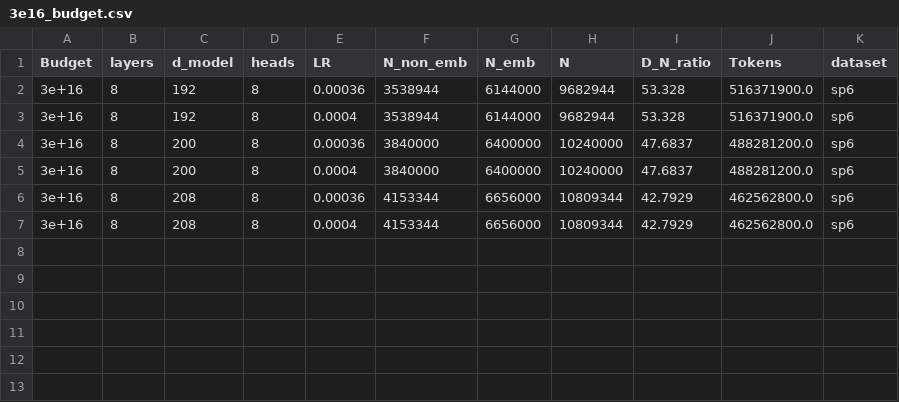
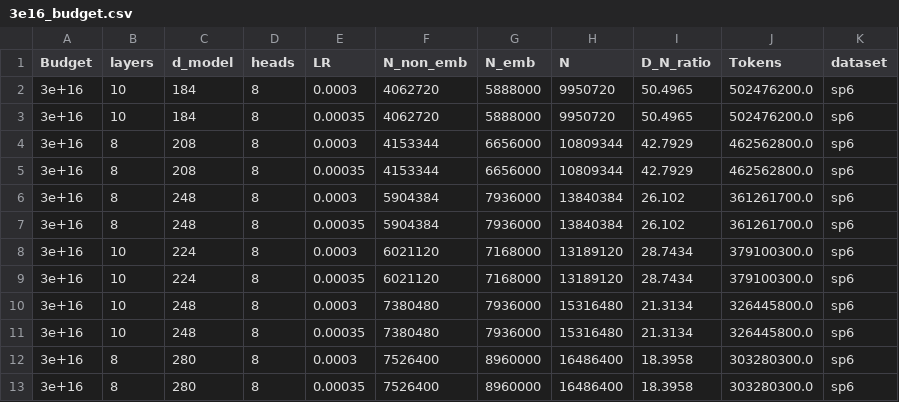
Before and after one commit to yzctzl/cs336-assignment3-scaling, a CSV file: artifacts/chinchilla_sweep/sp6/stageB/3e16_budget.csv, drawn as a sheet.

```diff
--- a/artifacts/chinchilla_sweep/sp6/stageB/3e16_budget.csv
+++ b/artifacts/chinchilla_sweep/sp6/stageB/3e16_budget.csv
@@ -1,7 +1,13 @@
 Budget,layers,d_model,heads,LR,N_non_emb,N_emb,N,D_N_ratio,Tokens,dataset
-3e+16,8,192,8,0.00036,3538944,6144000,9682944,53.328,516371900.0,sp6
-3e+16,8,192,8,0.0004,3538944,6144000,9682944,53.328,516371900.0,sp6
-3e+16,8,200,8,0.00036,3840000,6400000,10240000,47.6837,488281200.0,sp6
-3e+16,8,200,8,0.0004,3840000,6400000,10240000,47.6837,488281200.0,sp6
-3e+16,8,208,8,0.00036,4153344,6656000,10809344,42.7929,462562800.0,sp6
-3e+16,8,208,8,0.0004,4153344,6656000,10809344,42.7929,462562800.0,sp6
+3e+16,10,184,8,0.0003,4062720,5888000,9950720,50.4965,502476200.0,sp6
+3e+16,10,184,8,0.00035,4062720,5888000,9950720,50.4965,502476200.0,sp6
+3e+16,8,208,8,0.0003,4153344,6656000,10809344,42.7929,462562800.0,sp6
+3e+16,8,208,8,0.00035,4153344,6656000,10809344,42.7929,462562800.0,sp6
+3e+16,8,248,8,0.0003,5904384,7936000,13840384,26.102,361261700.0,sp6
+3e+16,8,248,8,0.00035,5904384,7936000,13840384,26.102,361261700.0,sp6
+3e+16,10,224,8,0.0003,6021120,7168000,13189120,28.7434,379100300.0,sp6
+3e+16,10,224,8,0.00035,6021120,7168000,13189120,28.7434,379100300.0,sp6
+3e+16,10,248,8,0.0003,7380480,7936000,15316480,21.3134,326445800.0,sp6
+3e+16,10,248,8,0.00035,7380480,7936000,15316480,21.3134,326445800.0,sp6
+3e+16,8,280,8,0.0003,7526400,8960000,16486400,18.3958,303280300.0,sp6
+3e+16,8,280,8,0.00035,7526400,8960000,16486400,18.3958,303280300.0,sp6
```
Also changed, not shown: artifacts/chinchilla_sweep/sp6/stageB/1e16_budget.csv, artifacts/chinchilla_sweep/sp6/stageB/6e16_budget.csv, 16 other files.
